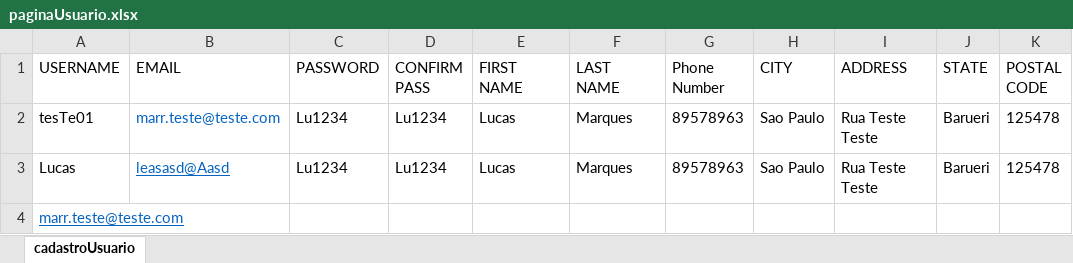
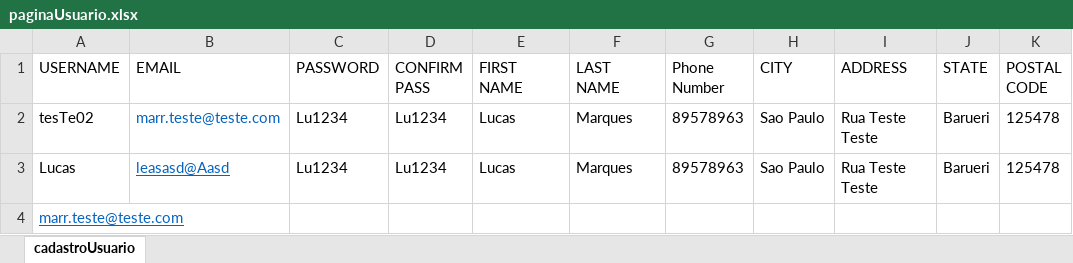
Before and after one commit to MarksLuscas/advantageShoppingTeste, an Excel workbook: target/test-classes/excelUtil/paginaUsuario.xlsx, sheet cadastroUsuario, drawn as a sheet; values as stored, in another font and other column widths than the file's, no borders; the diff names each change by its address in the sheet, - before the commit and + after, or states it on an @@ line.

```diff
--- a/target/test-classes/excelUtil/paginaUsuario.xlsx (sheet cadastroUsuario)
+++ b/target/test-classes/excelUtil/paginaUsuario.xlsx (sheet cadastroUsuario)
-A2 (USERNAME): tesTe01
+A2 (USERNAME): tesTe02
```
Also changed, not shown: 18 other files.
